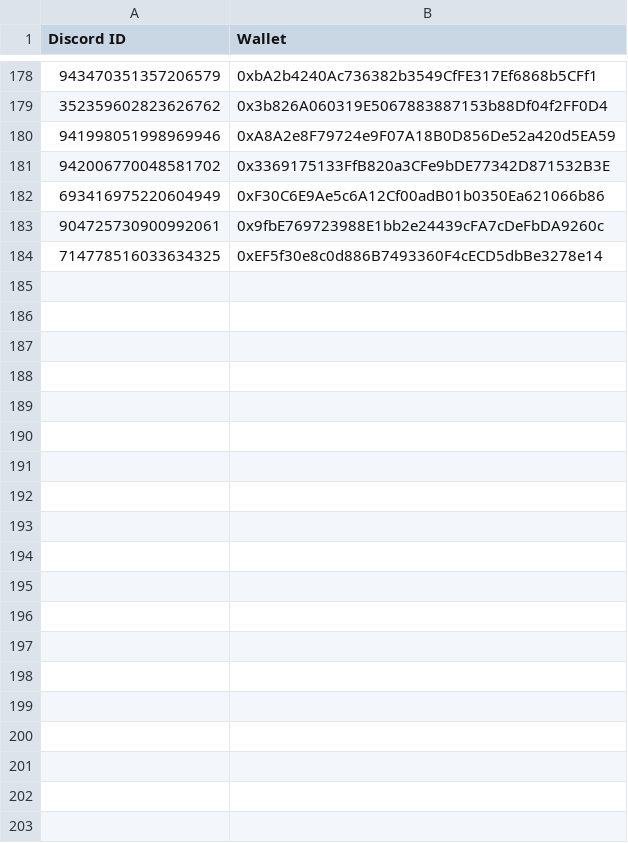
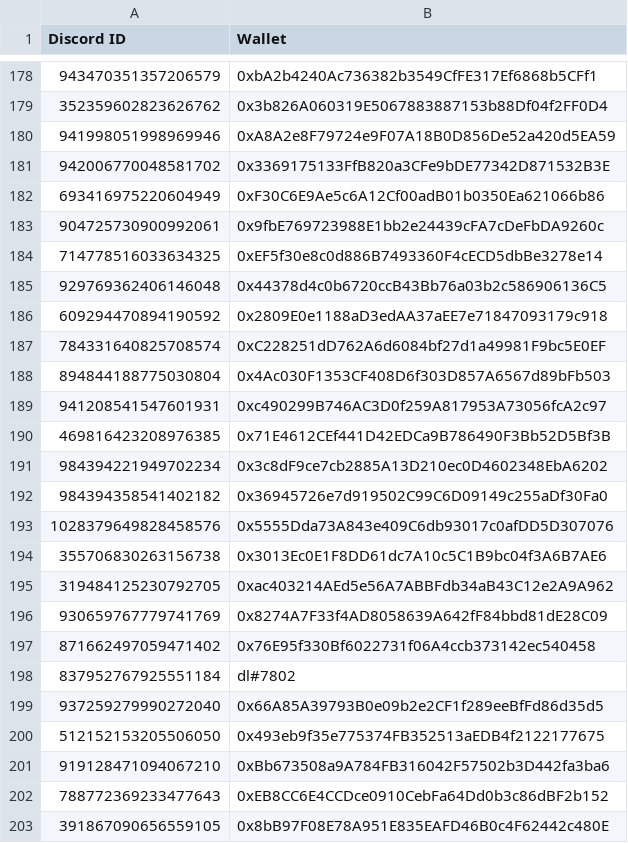
Before and after one commit to hockshem/jnw-santa, a CSV file: csv_data/wallets.csv, drawn as a sheet; only a part is shown, gaps mark what is left out; the diff covers the shown part only; the diff names each change by its address in the sheet, - before the commit and + after, or states it on an @@ line.

Commit message:
Latest data commmit

```diff
--- a/csv_data/wallets.csv
+++ b/csv_data/wallets.csv
+row 185: 929769362406146048 | 0x44378d4c0b6720ccB43Bb76a03b2c586906136C5
+row 186: 609294470894190592 | 0x2809E0e1188aD3edAA37aEE7e71847093179c918
+row 187: 784331640825708574 | 0xC228251dD762A6d6084bf27d1a49981F9bc5E0EF
+row 188: 894844188775030804 | 0x4Ac030F1353CF408D6f303D857A6567d89bFb503
+row 189: 941208541547601931 | 0xc490299B746AC3D0f259A817953A73056fcA2c97
+row 190: 469816423208976385 | 0x71E4612CEf441D42EDCa9B786490F3Bb52D5Bf3B
+row 191: 984394221949702234 | 0x3c8dF9ce7cb2885A13D210ec0D4602348EbA6202
+row 192: 984394358541402182 | 0x36945726e7d919502C99C6D09149c255aDf30Fa0
+row 193: 1028379649828458576 | 0x5555Dda73A843e409C6db93017c0afDD5D307076
+row 194: 355706830263156738 | 0x3013Ec0E1F8DD61dc7A10c5C1B9bc04f3A6B7AE6
+row 195: 319484125230792705 | 0xac403214AEd5e56A7ABBFdb34aB43C12e2A9A962
+row 196: 930659767779741769 | 0x8274A7F33f4AD8058639A642fF84bbd81dE28C09
+row 197: 871662497059471402 | 0x76E95f330Bf6022731f06A4ccb373142ec540458
+row 198: 837952767925551184 | dl#7802
+row 199: 937259279990272040 | 0x66A85A39793B0e09b2e2CF1f289eeBfFd86d35d5
+row 200: 512152153205506050 | 0x493eb9f35e775374FB352513aEDB4f2122177675
+row 201: 919128471094067210 | 0xBb673508a9A784FB316042F57502b3D442fa3ba6
+row 202: 788772369233477643 | 0xEB8CC6E4CCDce0910CebFa64Dd0b3c86dBF2b152
+row 203: 391867090656559105 | 0x8bB97F08E78A951E835EAFD46B0c4F62442c480E
```
Also changed, not shown: 11 added rows and 3 edited cells elsewhere in this file, csv_data/member_points.csv.
